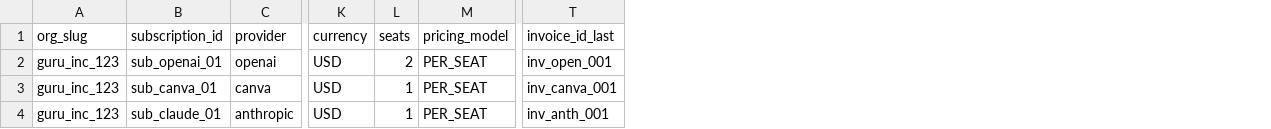
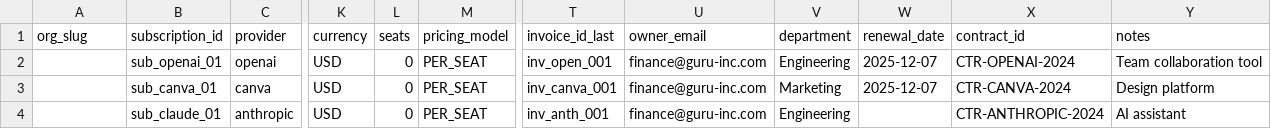
Before and after one commit to cloud-act-ai/cloudact-mono-repo, a CSV file: 1-PRE-ANALLISYS/finops_subscription_pipeline_sql/default_subscription_plans.csv, drawn as a sheet; only a part is shown, gaps mark what is left out; the diff names each change by its address in the sheet, - before the commit and + after, or states it on an @@ line.

```diff
--- a/1-PRE-ANALLISYS/finops_subscription_pipeline_sql/default_subscription_plans.csv
+++ b/1-PRE-ANALLISYS/finops_subscription_pipeline_sql/default_subscription_plans.csv
+column U (owner_email), rows 2-4: all finance@guru-inc.com
+column V (department), rows 2-4: Engineering | Marketing | Engineering
+column W (renewal_date), rows 2-3: 2025-12-07 | 2025-12-07
+column X (contract_id), rows 2-4: CTR-OPENAI-2024 | CTR-CANVA-2024 | CTR-ANTHROPIC-2024
+column Y (notes), rows 2-4: Team collaboration tool | Design platform | AI assistant
-A2:A4 (org_slug): guru_inc_123
+A2:A4 (org_slug): (empty)
-L2 (seats): 2
+L2 (seats): 0
-L3:L4 (seats): 1
+L3:L4 (seats): 0
```
Also changed, not shown: 25 other files.
